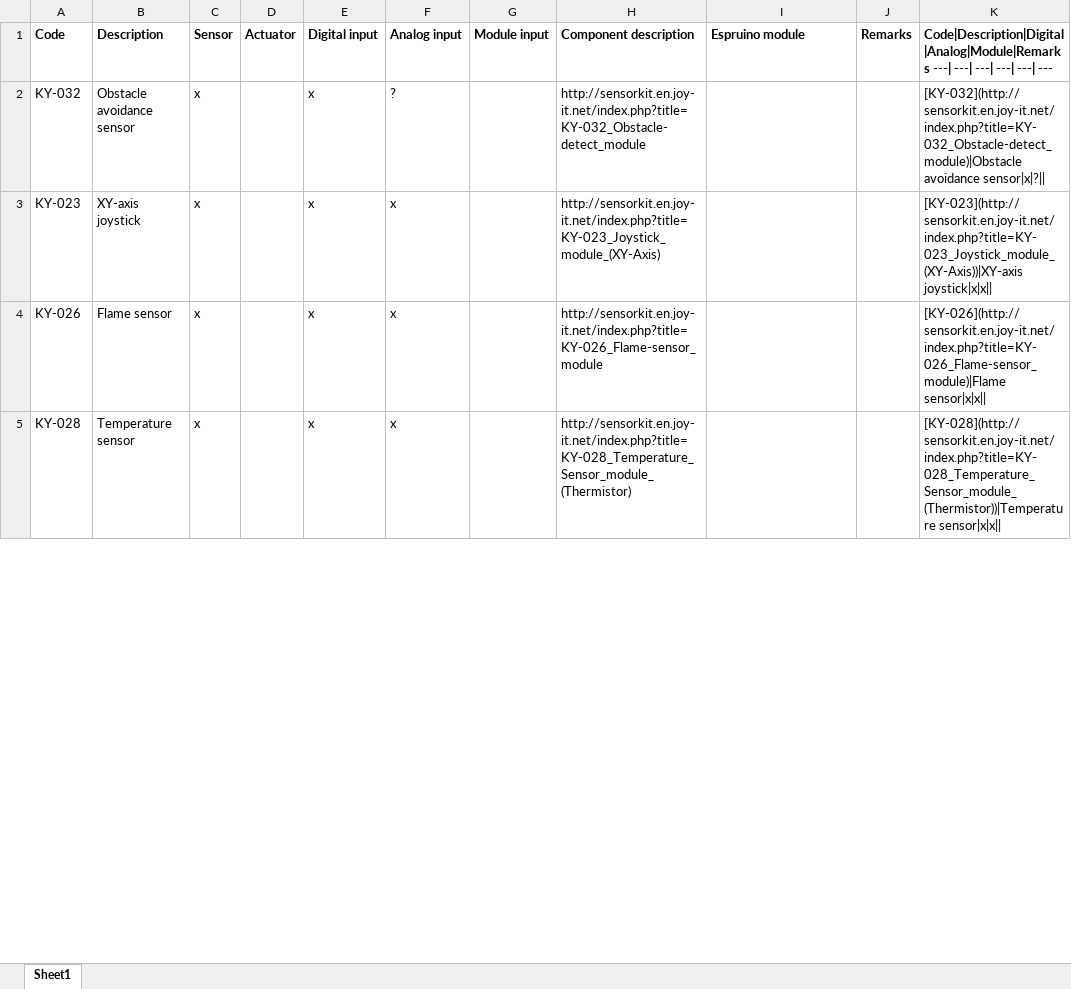
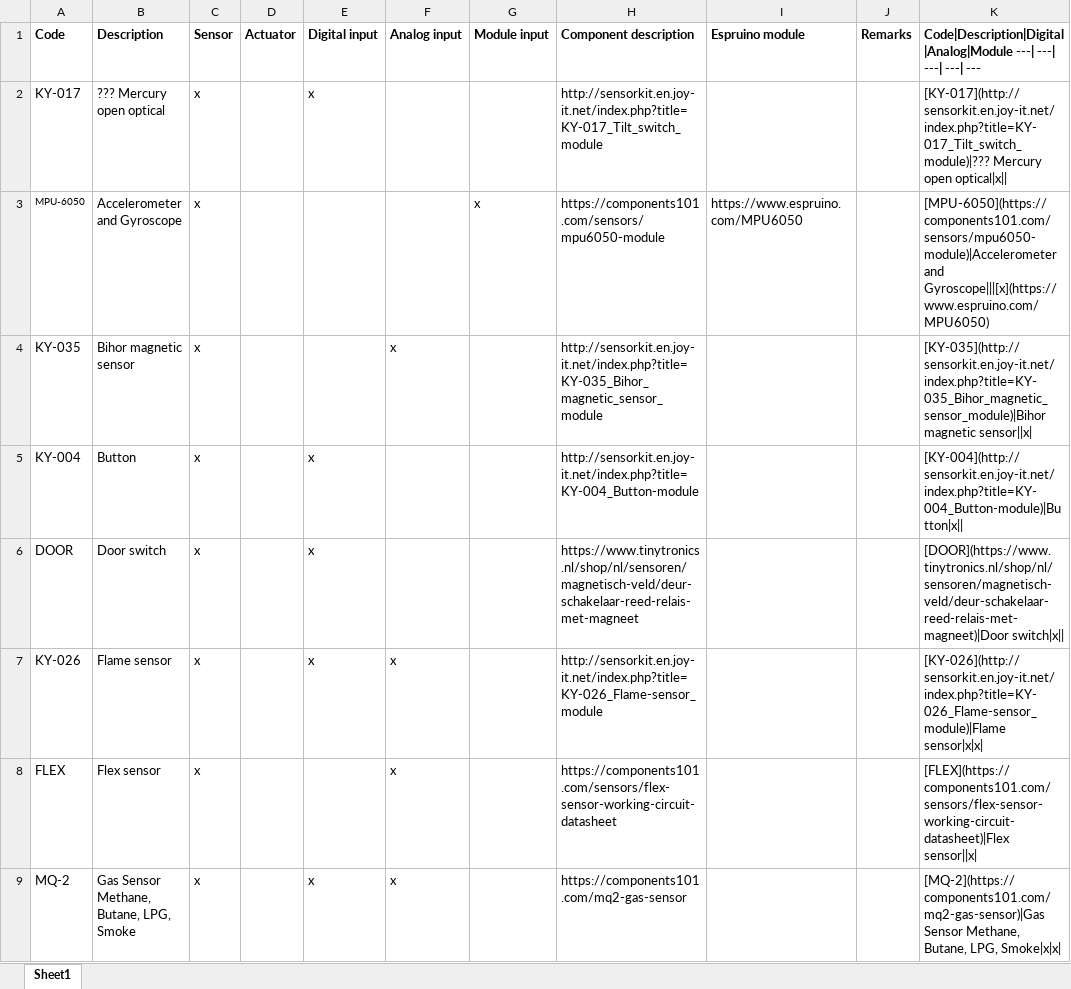
Before and after one commit to rovale/Innoexp4, an Excel workbook: docs/Sensors and actuators.xlsx, sheet Sheet1, drawn as a sheet; only a part is shown; values as stored, in another font and other column widths than the file's, no borders; addresses are those after the commit; the diff covers the shown part only; the diff names each change by its address in the sheet, - before the commit and + after, or states it on an @@ line.

Commit message:
Extracts the Sensors.md

```diff
--- a/docs/Sensors and actuators.xlsx (sheet Sheet1)
+++ b/docs/Sensors and actuators.xlsx (sheet Sheet1)
-K1: Code|Description|Digital|Analog|Module|Remarks ---| ---| ---|…
+K1: Code|Description|Digital|Analog|Module ---| ---|…
-A2 (Code): KY-032
+A2 (Code): KY-017
-B2 (Description): Obstacle avoidance sensor
+B2 (Description): ??? Mercury open optical
-F2 (Analog input): ?
+F2 (Analog input): (empty)
-H2 (Component description): http://sensorkit.en.joy-it.net/index.php?title=KY-032_Obstacle-detect_module
+H2 (Component description): http://sensorkit.en.joy-it.net/index.php?title=KY-017_Tilt_switch_module
-K2: [KY-032](http://sensorkit.en.joy-it.net/index.php?title=KY-032_Obstacle-detect_module)|Obstacle avoidance sensor|x|?||
+K2: [KY-017](http://sensorkit.en.joy-it.net/index.php?title=KY-017_Tilt_switch_module)|??? Mercury open optical|x||
+row 3: MPU-6050 | Accelerometer and Gyroscope | x |  |  |  | x | https://components101.com/sensors/mpu6050-module | https://www.espruino.com/MPU6050 |  | [MPU-6050](https://components101.com/sensors/mpu6050-module)|Accelerometer and Gyroscope|||[x](https://www.espruino.com/MPU6050)
-A4 (Code): KY-023
+A4 (Code): KY-035
-B4 (Description): XY-axis joystick
+B4 (Description): Bihor magnetic sensor
-E4 (Digital input): x
+E4 (Digital input): (empty)
-H4 (Component description): http://sensorkit.en.joy-it.net/index.php?title=KY-023_Joystick_module_(XY-Axis)
+H4 (Component description): http://sensorkit.en.joy-it.net/index.php?title=KY-035_Bihor_magnetic_sensor_module
-K4: [KY-023](http://sensorkit.en.joy-it.net/index.php?title=KY-023_Joystick_module_(XY-Axis))|XY-axis joystick|x|x||
+K4: [KY-035](http://sensorkit.en.joy-it.net/index.php?title=KY-035_Bihor_magnetic_sensor_module)|Bihor magnetic sensor||x|
+row 5: KY-004 | Button | x |  | x |  |  | http://sensorkit.en.joy-it.net/index.php?title=KY-004_Button-module |  |  | [KY-004](http://sensorkit.en.joy-it.net/index.php?title=KY-004_Button-module)|Button|x
+row 6: DOOR | Door switch | x |  | x |  |  | https://www.tinytronics.nl/shop/nl/sensoren/magnetisch-veld/deur-schakelaar-reed-relais-met-magneet |  |  | [DOOR](https://www.tinytronics.nl/shop/nl/sensoren/magnetisch-veld/deur-schakelaar-reed-relais-met-magneet)|Door switch|x
-K7: [KY-026](http://sensorkit.en.joy-it.net/index.php?title=KY-026_Flame-sensor_module)|Flame sensor|x|x||
+K7: [KY-026](http://sensorkit.en.joy-it.net/index.php?title=KY-026_Flame-sensor_module)|Flame sensor|x|x|
+row 8: FLEX | Flex sensor | x |  |  | x |  | https://components101.com/sensors/flex-sensor-working-circuit-datasheet |  |  | [FLEX](https://components101.com/sensors/flex-sensor-working-circuit-datasheet)|Flex sensor||x
-A9 (Code): KY-028
+A9 (Code): MQ-2
-B9 (Description): Temperature sensor
+B9 (Description): Gas Sensor Methane, Butane, LPG, Smoke
-H9 (Component description): http://sensorkit.en.joy-it.net/index.php?title=KY-028_Temperature_Sensor_module_(Thermistor)
+H9 (Component description): https://components101.com/mq2-gas-sensor
-K9: [KY-028](http://sensorkit.en.joy-it.net/index.php?title=KY-028_Temperature_Sensor_module_(Thermistor))|Temperature sensor|x|x||
+K9: [MQ-2](https://components101.com/mq2-gas-sensor)|Gas Sensor Methane, Butane, LPG, Smoke|x|x|
```
Also changed, not shown: 20 added rows, 24 removed rows, 13 hidden or unhidden rows and 40 edited cells elsewhere in this sheet, hidden cells, 1 other file.
